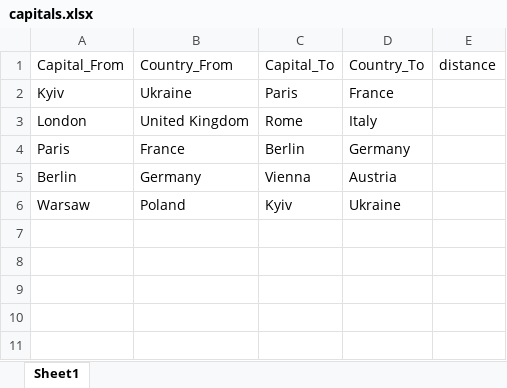
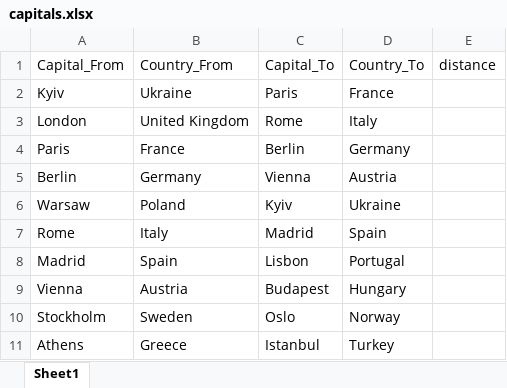
Before and after one commit to alexnodejs/goit-llm-hw-final, an Excel workbook: capitals.xlsx, sheet Sheet1, drawn as a sheet; values as stored, in another font and other column widths than the file's, no borders; the diff names each change by its address in the sheet, - before the commit and + after, or states it on an @@ line.

```diff
--- a/capitals.xlsx (sheet Sheet1)
+++ b/capitals.xlsx (sheet Sheet1)
+row 7: Rome | Italy | Madrid | Spain
+row 8: Madrid | Spain | Lisbon | Portugal
+row 9: Vienna | Austria | Budapest | Hungary
+row 10: Stockholm | Sweden | Oslo | Norway
+row 11: Athens | Greece | Istanbul | Turkey
```
Also changed, not shown: capitals_enriched_Oleksandr_Vasyleiko.xlsx, mountains.xlsx, 4 other files.
